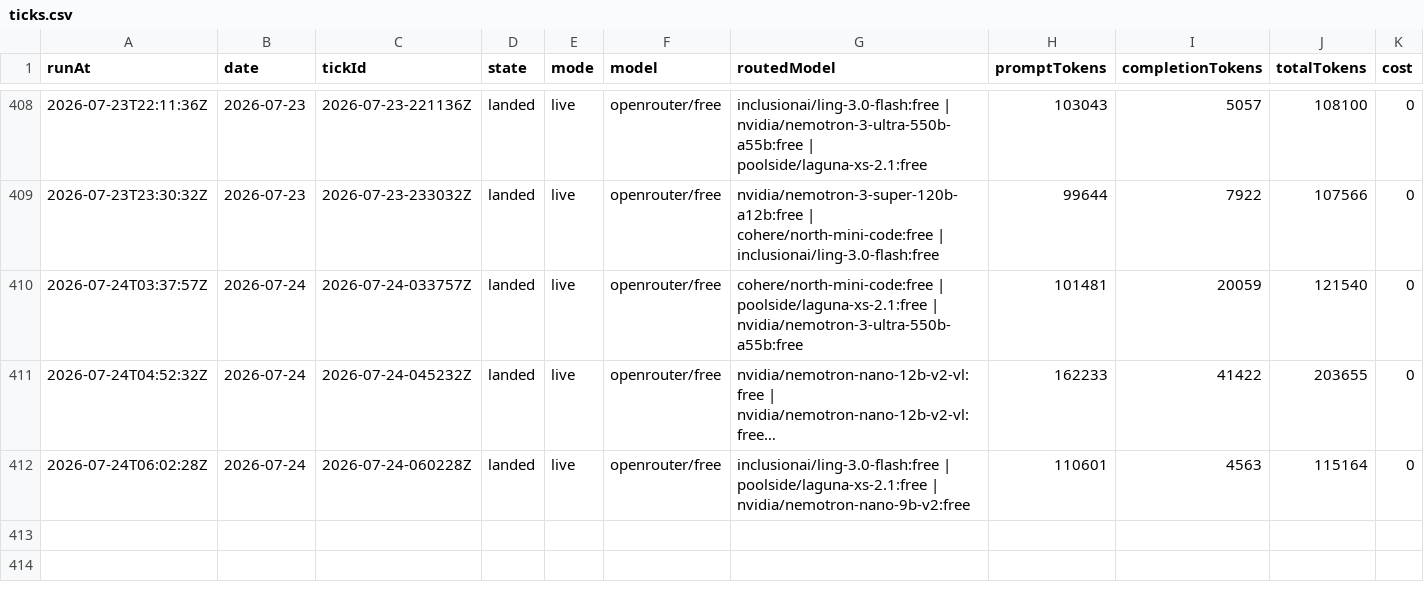
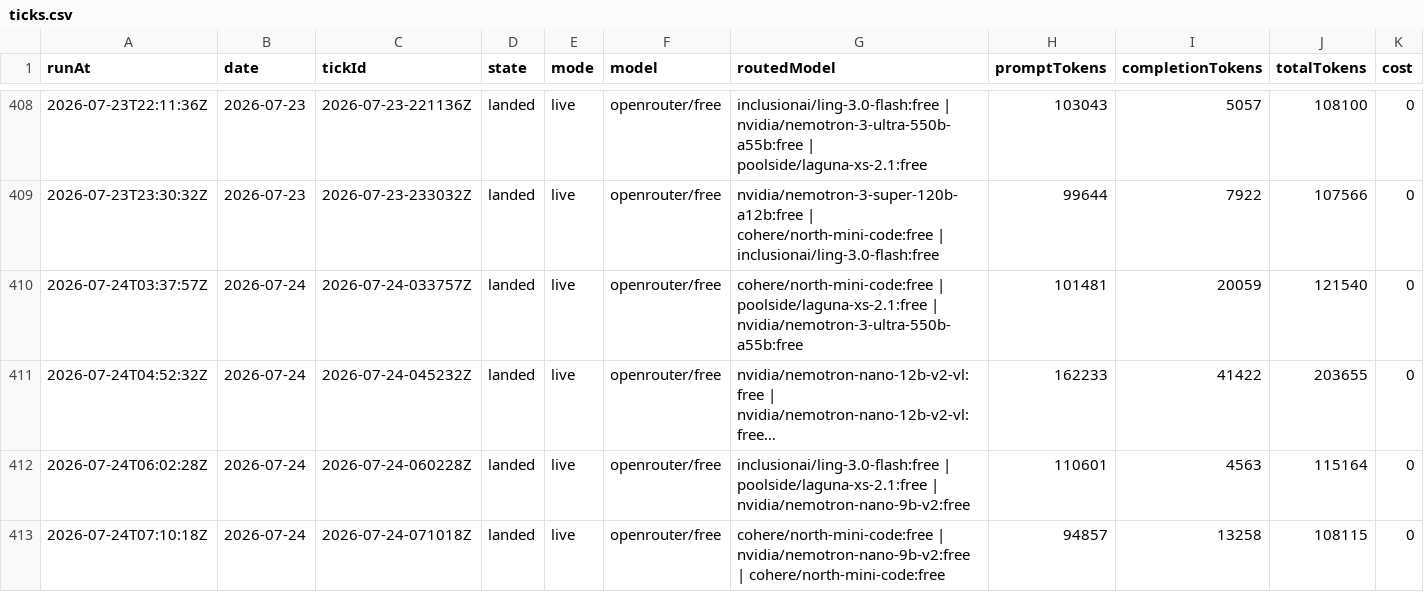
Before and after one commit to s04/momento, a CSV file: data/gold/ticks.csv, drawn as a sheet; only a part is shown, gaps mark what is left out; long unchanged cells end in …; rows hold the shown columns only; the diff names each change by its address in the sheet, - before the commit and + after, or states it on an @@ line.

```diff
--- a/data/gold/ticks.csv
+++ b/data/gold/ticks.csv
+row 413: 2026-07-24T07:10:18Z | 2026-07-24 | 2026-07-24-071018Z | landed | live | openrouter/free | cohere/north-mini-code:free | nvidia/nemotron-nano-9b-v2:free | cohere/north-mini-code:free | 94857 | 13258 | 108115 | 0
```
Also changed, not shown: 7 other files.
